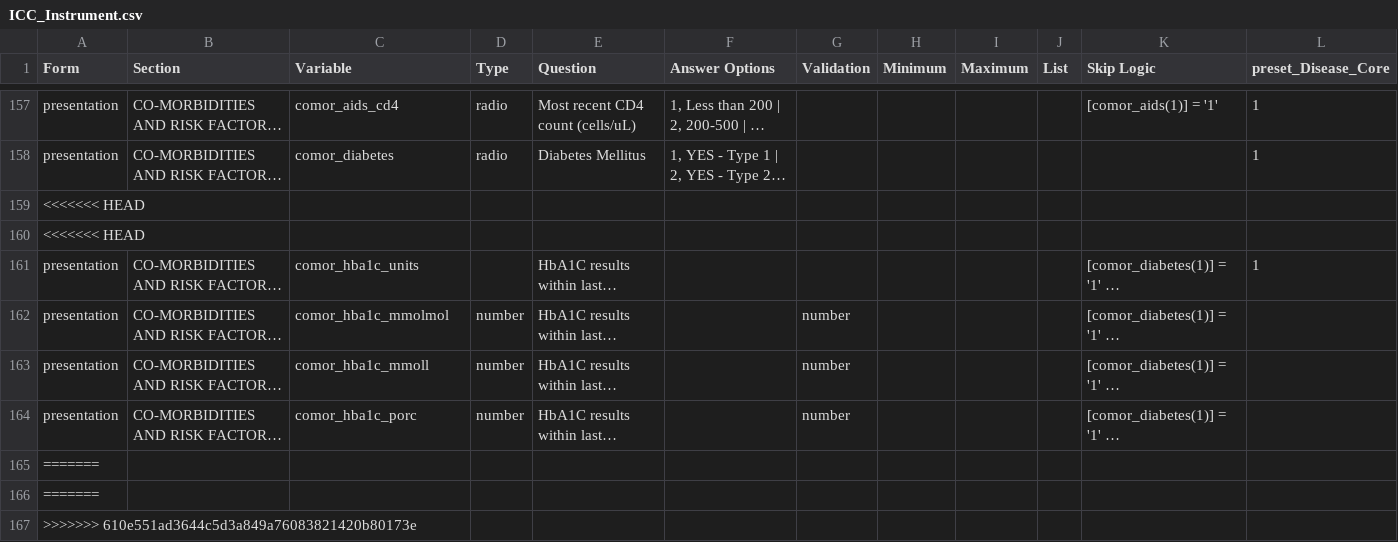
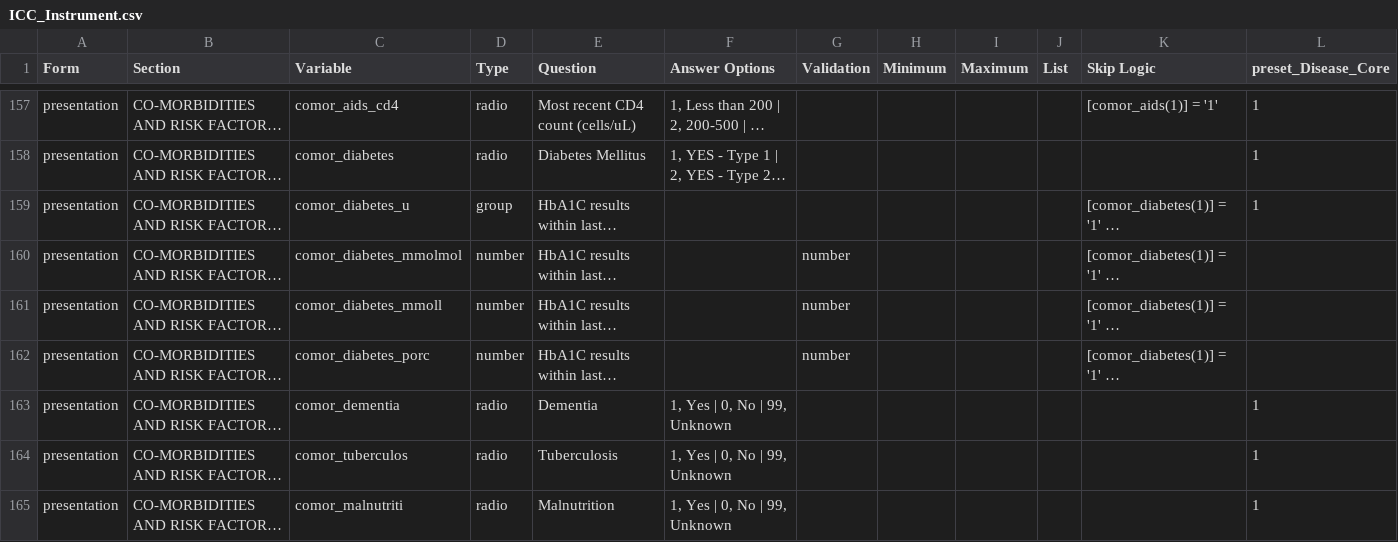
Before and after one commit to EstebanGarciaG/ISARIC_CORE_CRF_test, a CSV file: ICC 1/ICC 1.0.0/ICC_Instrument.csv, drawn as a sheet; only a part is shown, gaps mark what is left out; the shorter side is filled out with more unchanged rows; long unchanged cells end in …; removed rows and columns are numbered as before the commit, all else as after; rows hold the shown columns only; the diff covers the shown part only; the diff names each change by its address in the sheet, - before the commit and + after, or states it on an @@ line.

Commit message:
Revert "Update ICC_Instrument.csv"
This reverts commit a3b10aea51c8c0e5d2a6c55b2adccbd877926659.

```diff
--- a/ICC 1/ICC 1.0.0/ICC_Instrument.csv
+++ b/ICC 1/ICC 1.0.0/ICC_Instrument.csv
-row 159: <<<<<<< HEAD
-row 160: <<<<<<< HEAD
-C159 (Variable): comor_hba1c_units
+C159 (Variable): comor_diabetes_u
-D159 (Type): (empty)
+D159 (Type): group
-C160 (Variable): comor_hba1c_mmolmol
+C160 (Variable): comor_diabetes_mmolmol
-C161 (Variable): comor_hba1c_mmoll
+C161 (Variable): comor_diabetes_mmoll
-C162 (Variable): comor_hba1c_porc
+C162 (Variable): comor_diabetes_porc
-row 165: =======
-row 166: =======
-row 167: >>>>>>> 610e551ad3644c5d3a849a76083821420b80173e
```
Also changed, not shown: 8 removed rows elsewhere in this file.
